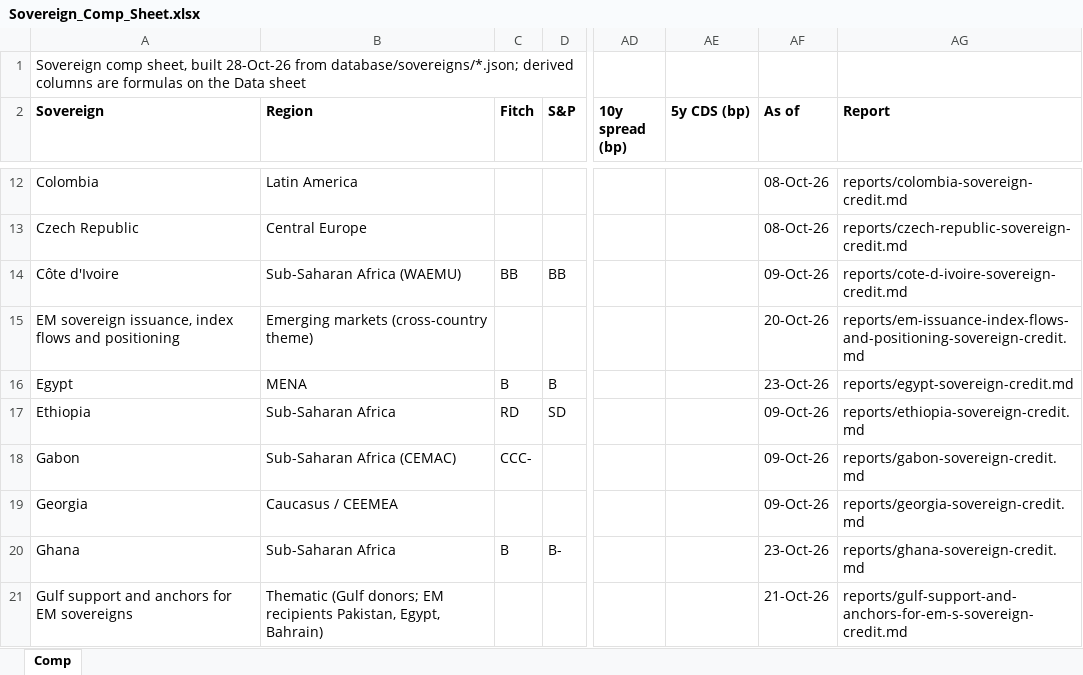
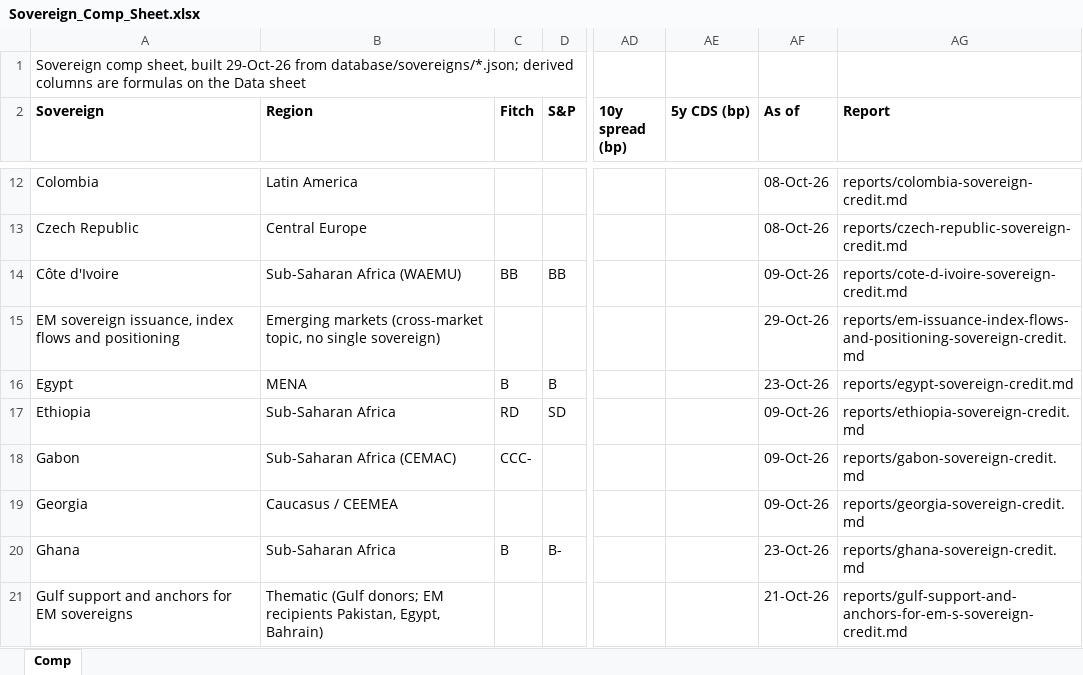
Before and after one commit to rkarim25/cembicredit, an Excel workbook: models/sovereigns/Sovereign_Comp_Sheet.xlsx, sheet Comp, drawn as a sheet; only a part is shown, gaps mark what is left out; values as stored, in another font and other column widths than the file's, no borders; the diff names each change by its address in the sheet, - before the commit and + after, or states it on an @@ line.

```diff
--- a/models/sovereigns/Sovereign_Comp_Sheet.xlsx (sheet Comp)
+++ b/models/sovereigns/Sovereign_Comp_Sheet.xlsx (sheet Comp)
-A1 (Sovereign): …sheet, built 28-Oct-26 from database/sovereigns/*.json;…
+A1 (Sovereign): …sheet, built 29-Oct-26 from database/sovereigns/*.json;…
-B15 (Region): Emerging markets (cross-country theme)
+B15 (Region): Emerging markets (cross-market topic, no single sovereign)
-AF15 (As of): 20-Oct-26
+AF15 (As of): 29-Oct-26
```
Also changed, not shown: models/sovereigns/EM_sovereign_issuance_index_flows_and_positioning_Sovereign_Model.xlsx, 28 other files.
